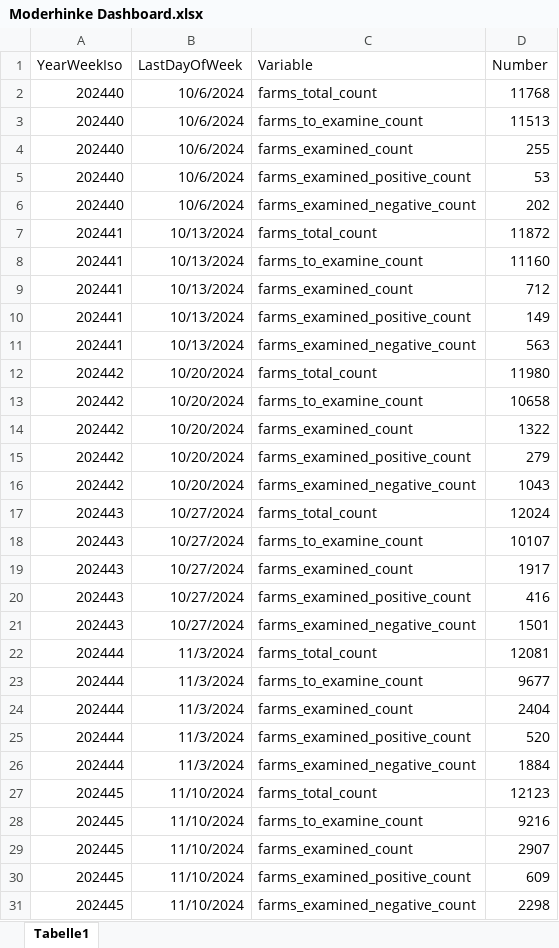
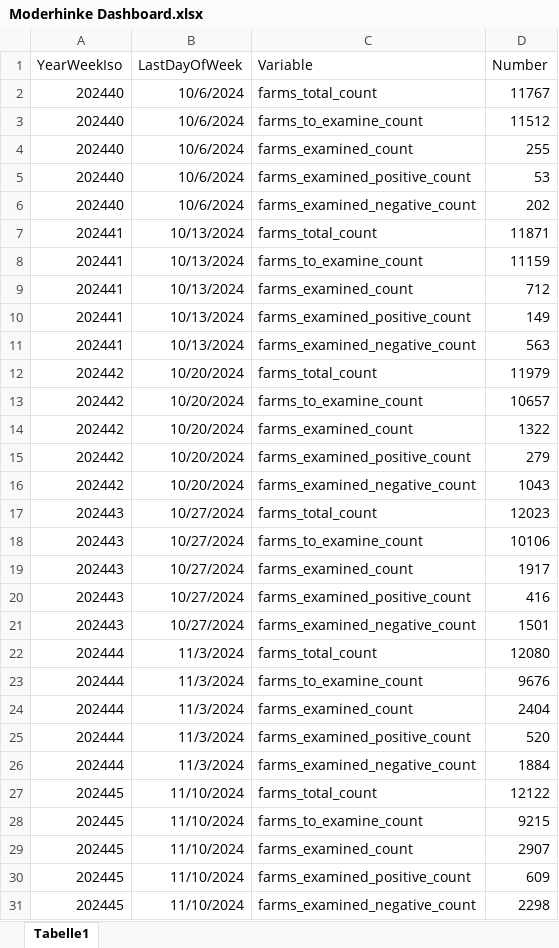
Before and after one commit to BLV-OSAV-USAV/data.blv.admin.ch, an Excel workbook: ogd/foot_rot_control_program/in/Moderhinke Dashboard.xlsx, sheet Tabelle1, drawn as a sheet; only a part is shown; values as stored, in another font and other column widths than the file's, no borders; the diff covers the shown part only; the diff names each change by its address in the sheet, - before the commit and + after, or states it on an @@ line.

Commit message:
Add files via upload

```diff
--- a/ogd/foot_rot_control_program/in/Moderhinke Dashboard.xlsx (sheet Tabelle1)
+++ b/ogd/foot_rot_control_program/in/Moderhinke Dashboard.xlsx (sheet Tabelle1)
-D2 (Number): 11768
+D2 (Number): 11767
-D3 (Number): 11513
+D3 (Number): 11512
-D7 (Number): 11872
+D7 (Number): 11871
-D8 (Number): 11160
+D8 (Number): 11159
-D12 (Number): 11980
+D12 (Number): 11979
-D13 (Number): 10658
+D13 (Number): 10657
-D17 (Number): 12024
+D17 (Number): 12023
-D18 (Number): 10107
+D18 (Number): 10106
-D22 (Number): 12081
+D22 (Number): 12080
-D23 (Number): 9677
+D23 (Number): 9676
-D27 (Number): 12123
+D27 (Number): 12122
-D28 (Number): 9216
+D28 (Number): 9215
```
Also changed, not shown: 5 added rows and 16 edited cells elsewhere in this sheet.
